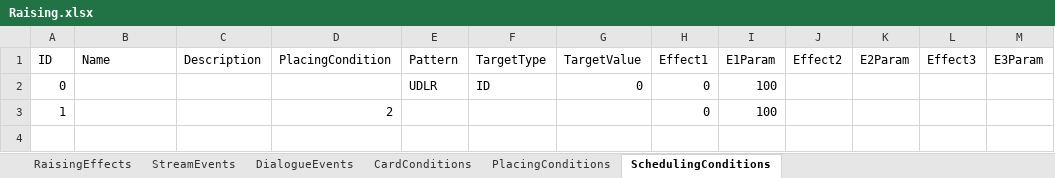
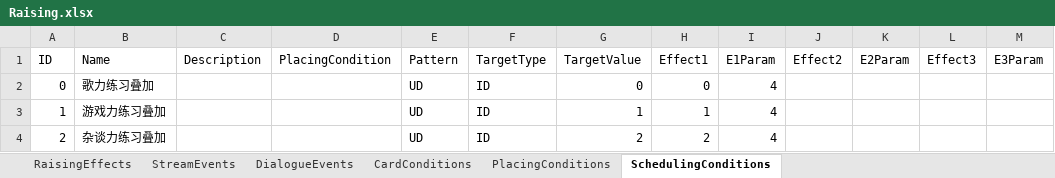
Before and after one commit to MHProtein/VTuberSim, an Excel workbook: Assets/StreamingAssets/Configurations/Raising.xlsx, sheet SchedulingConditions, drawn as a sheet; values as stored, in another font and other column widths than the file's, no borders; the diff names each change by its address in the sheet, - before the commit and + after, or states it on an @@ line.

```diff
--- a/Assets/StreamingAssets/Configurations/Raising.xlsx (sheet SchedulingConditions)
+++ b/Assets/StreamingAssets/Configurations/Raising.xlsx (sheet SchedulingConditions)
-B2 (Name): (empty)
+B2 (Name): 歌力练习叠加
-E2 (Pattern): UDLR
+E2 (Pattern): UD
-I2:I3 (E1Param): 100
+I2:I3 (E1Param): 4
-B3 (Name): (empty)
+B3 (Name): 游戏力练习叠加
-D3 (PlacingCondition): 2
+D3 (PlacingCondition): (empty)
-E3 (Pattern): (empty)
+E3 (Pattern): UD
-F3 (TargetType): (empty)
+F3 (TargetType): ID
-G3 (TargetValue): (empty)
+G3 (TargetValue): 1
-H3 (Effect1): 0
+H3 (Effect1): 1
+row 4: 2 | 杂谈力练习叠加 |  |  | UD | ID | 2 | 2 | 4
```
Also changed, not shown: sheet DialogueEvents, 1 other file.
